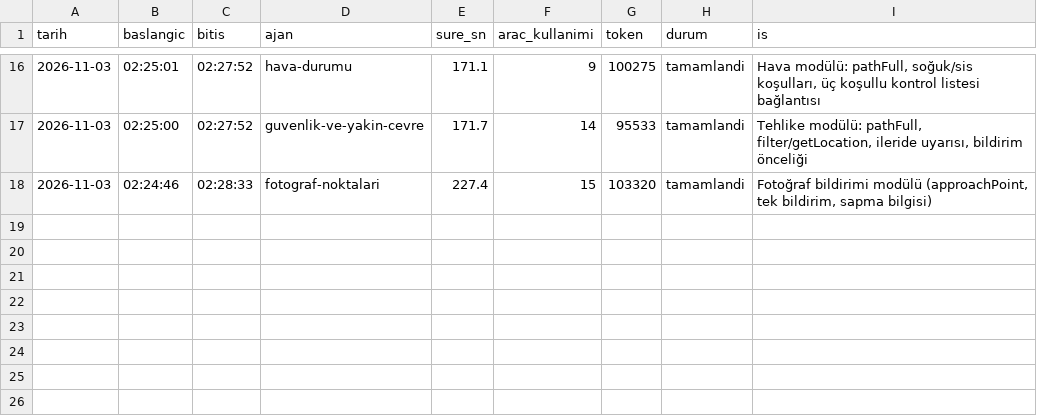
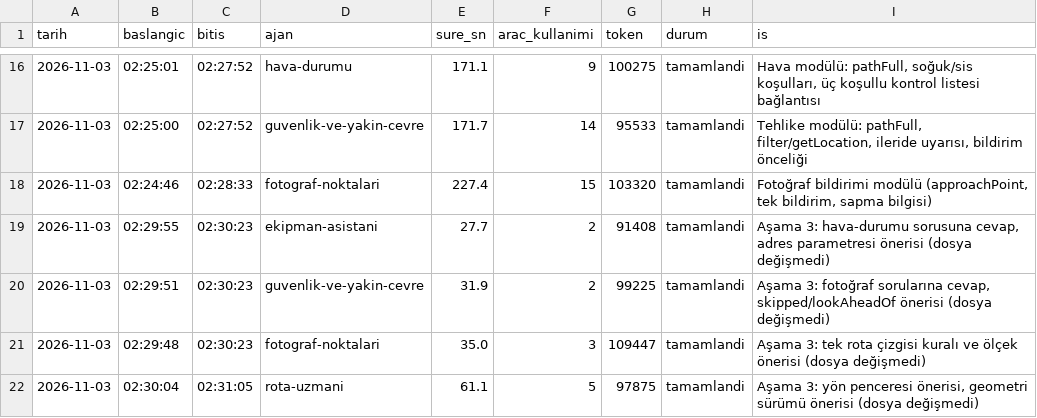
Before and after one commit to elifyrlkya10-boop/route-information, a CSV file: logs/ajan-calismalari.csv, drawn as a sheet; only a part is shown, gaps mark what is left out; the diff names each change by its address in the sheet, - before the commit and + after, or states it on an @@ line.

```diff
--- a/logs/ajan-calismalari.csv
+++ b/logs/ajan-calismalari.csv
+row 19: 2026-11-03 | 02:29:55 | 02:30:23 | ekipman-asistani | 27.7 | 2 | 91408 | tamamlandi | Aşama 3: hava-durumu sorusuna cevap, adres parametresi önerisi (dosya değişmedi)
+row 20: 2026-11-03 | 02:29:51 | 02:30:23 | guvenlik-ve-yakin-cevre | 31.9 | 2 | 99225 | tamamlandi | Aşama 3: fotoğraf sorularına cevap, skipped/lookAheadOf önerisi (dosya değişmedi)
+row 21: 2026-11-03 | 02:29:48 | 02:30:23 | fotograf-noktalari | 35.0 | 3 | 109447 | tamamlandi | Aşama 3: tek rota çizgisi kuralı ve ölçek önerisi (dosya değişmedi)
+row 22: 2026-11-03 | 02:30:04 | 02:31:05 | rota-uzmani | 61.1 | 5 | 97875 | tamamlandi | Aşama 3: yön penceresi önerisi, geometri sürümü önerisi (dosya değişmedi)
```
Also changed, not shown: 3 other files.
